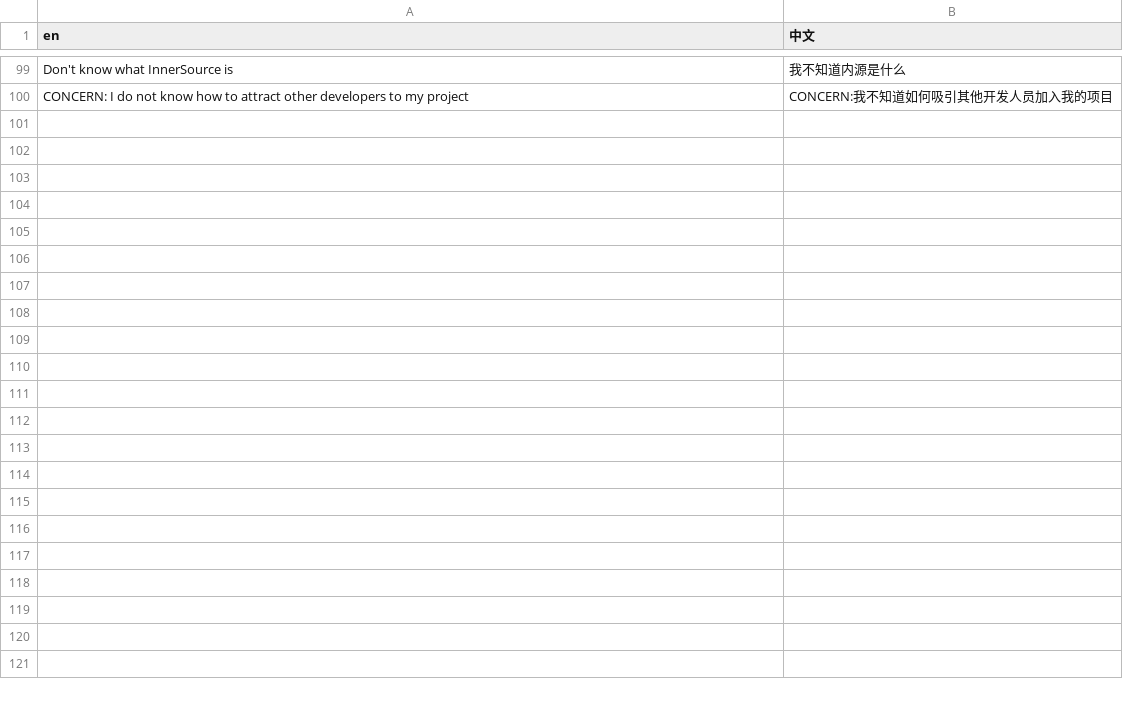
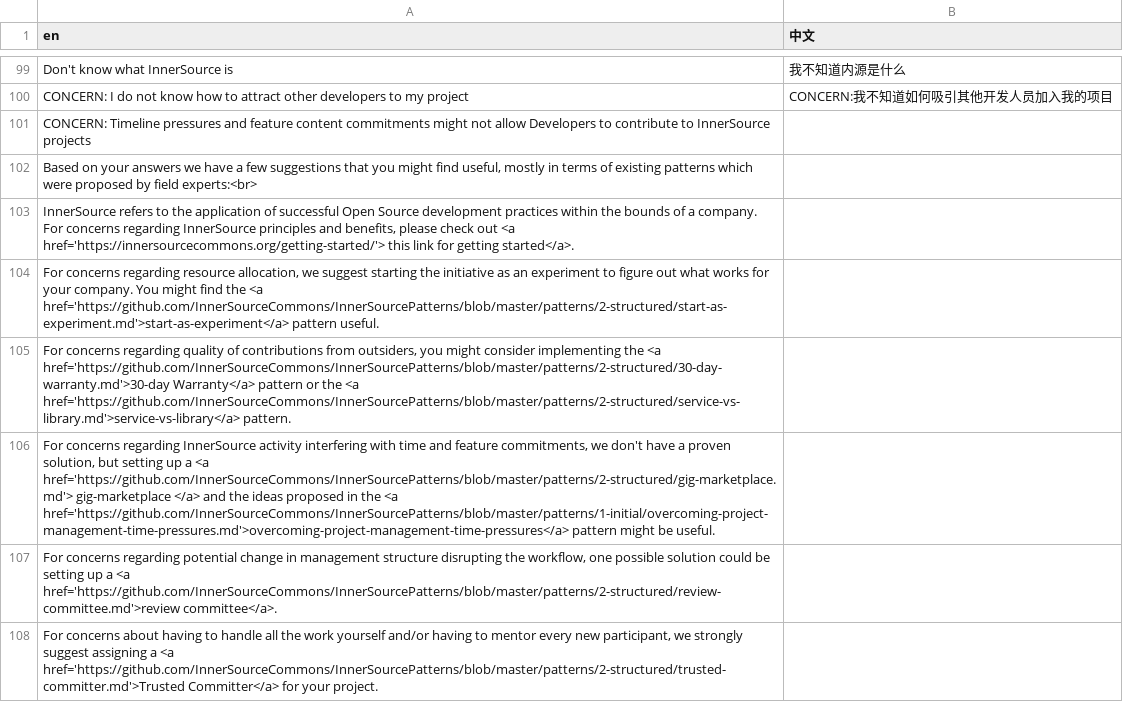
Before and after one commit to SFI-Lero/TREES-InnerSource_Obstacles_Survey, a CSV file: data/translation_cn.csv, drawn as a sheet; only a part is shown, gaps mark what is left out; the diff covers the shown part only; the diff names each change by its address in the sheet, - before the commit and + after, or states it on an @@ line.

Commit message:
Added English text in need of translation

```diff
--- a/data/translation_cn.csv
+++ b/data/translation_cn.csv
+row 101: CONCERN: Timeline pressures and feature content commitments might not allow Developers to contribute to InnerSource projects
+row 102: Based on your answers we have a few suggestions that you might find useful, mostly in terms of existing patterns which were proposed by field experts:<br>
+row 103: InnerSource refers to the application of successful Open Source development practices within the bounds of a company. For concerns regarding InnerSource principles and benefits, please check out <a href='https://innersourcecommons.org/getting-started/'> this link for getting started</a>.
+row 104: For concerns regarding resource allocation, we suggest starting the initiative as an experiment to figure out what works for your company. You might find the <a href='https://github.com/InnerSourceCommons/InnerSourcePatterns/blob/master/patterns/2-structured/start-as-experiment.md'>start-as-experiment</a> pattern useful.
+row 105: For concerns regarding quality of contributions from outsiders, you might consider implementing the <a href='https://github.com/InnerSourceCommons/InnerSourcePatterns/blob/master/patterns/2-structured/30-day-warranty.md'>30-day Warranty</a> pattern or the <a href='https://github.com/InnerSourceCommons/InnerSourcePatterns/blob/master/patterns/2-structured/service-vs-library.md'>service-vs-library</a> pattern.
+row 106: For concerns regarding InnerSource activity interfering with time and feature commitments, we don't have a proven solution, but setting up a <a href='https://github.com/InnerSourceCommons/InnerSourcePatterns/blob/master/patterns/2-structured/gig-marketplace.md'> gig-marketplace </a> and the ideas proposed in the <a href='https://github.com/InnerSourceCommons/InnerSourcePatterns/blob/master/patterns/1-initial/overcoming-project-management-time-pressures.md'>overcoming-project-management-time-pressures</a> pattern might be useful.
+row 107: For concerns regarding potential change in management structure disrupting the workflow, one possible solution could be setting up a <a href='https://github.com/InnerSourceCommons/InnerSourcePatterns/blob/master/patterns/2-structured/review-committee.md'>review committee</a>.
+row 108: For concerns about having to handle all the work yourself and/or having to mentor every new participant, we strongly suggest assigning a <a href='https://github.com/InnerSourceCommons/InnerSourcePatterns/blob/master/patterns/2-structured/trusted-committer.md'>Trusted Committer</a> for your project.
```
Also changed, not shown: 7 added rows elsewhere in this file.
